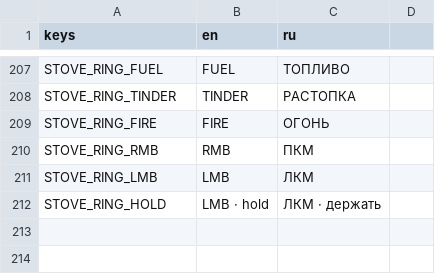
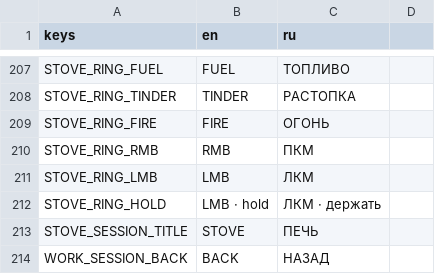
Before and after one commit to Nolavel/Hoarbound, a CSV file: localization/strings.csv, drawn as a sheet; only a part is shown, gaps mark what is left out.

```diff
--- a/localization/strings.csv
+++ b/localization/strings.csv
@@ -212 +212,3 @@ STOVE_RING_LMB,LMB,ЛКМ
 STOVE_RING_HOLD,LMB · hold,ЛКМ · держать
+STOVE_SESSION_TITLE,STOVE,ПЕЧЬ
+WORK_SESSION_BACK,BACK,НАЗАД
```
Also changed, not shown: 12 other files.
